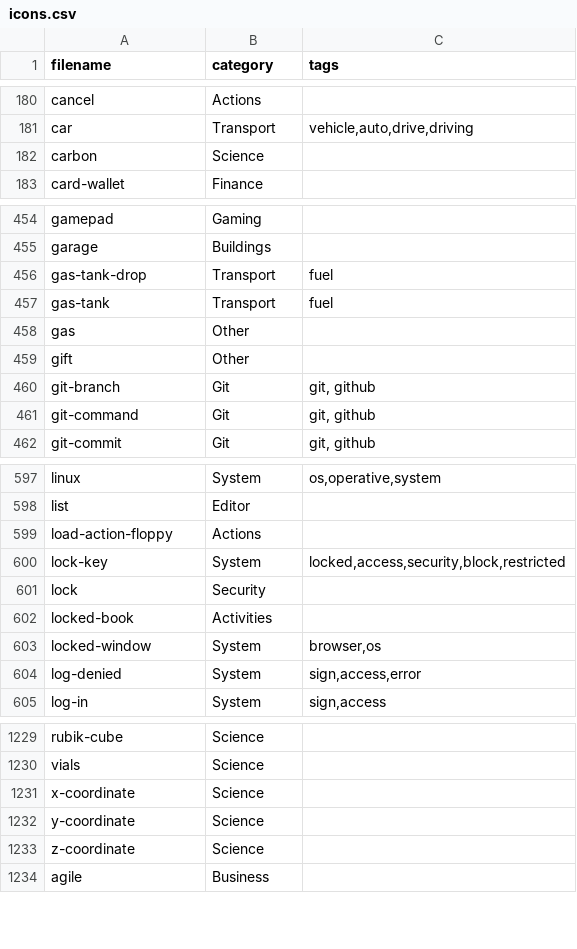
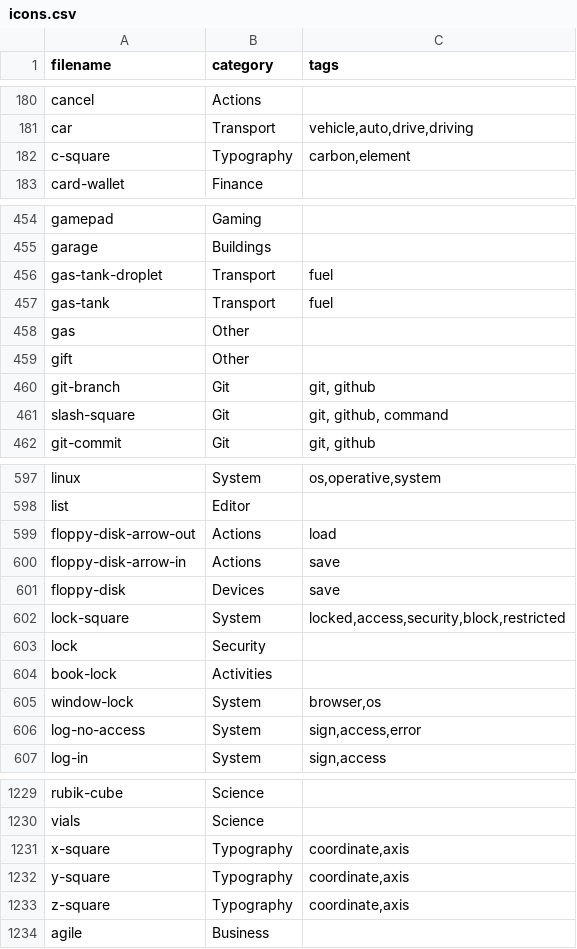
Before and after one commit to iconoir-icons/iconoir, a CSV file: iconoir.com/icons.csv, drawn as a sheet; only a part is shown, gaps mark what is left out; the diff covers the shown part only.

Commit message:
fix: renamed 51 icons

```diff
--- a/iconoir.com/icons.csv
+++ b/iconoir.com/icons.csv
@@ -181,3 +181,3 @@ filename,category,tags
 "car","Transport","vehicle,auto,drive,driving",
-"carbon","Science",
+"c-square","Typography","carbon,element",
 "card-wallet","Finance",
@@ -455,3 +455,3 @@ filename,category,tags
 "garage","Buildings",
-"gas-tank-drop","Transport","fuel",
+"gas-tank-droplet","Transport","fuel",
 "gas-tank","Transport","fuel",
@@ -460,3 +460,3 @@ filename,category,tags
 "git-branch","Git","git, github",
-"git-command","Git","git, github",
+"slash-square","Git","git, github, command",
 "git-commit","Git","git, github",
@@ -598,8 +598,10 @@ filename,category,tags
 "list","Editor",
-"load-action-floppy","Actions",
-"lock-key","System","locked,access,security,block,restricted"
+"floppy-disk-arrow-out","Actions","load",
+"floppy-disk-arrow-in","Actions","save",
+"floppy-disk","Devices","save",
+"lock-square","System","locked,access,security,block,restricted"
 "lock","Security",
-"locked-book","Activities",
-"locked-window","System","browser,os",
-"log-denied","System","sign,access,error",
+"book-lock","Activities",
+"window-lock","System","browser,os",
+"log-no-access","System","sign,access,error",
 "log-in","System","sign,access",
@@ -1230,5 +1230,5 @@ filename,category,tags
 "vials","Science",
-"x-coordinate","Science",
-"y-coordinate","Science",
-"z-coordinate","Science",
+"x-square","Typography","coordinate,axis",
+"y-square","Typography","coordinate,axis",
+"z-square","Typography","coordinate,axis",
 "agile","Business",
```
Also changed, not shown: 5 added rows, 7 removed rows and 33 edited cells elsewhere in this file, 51 other files.
